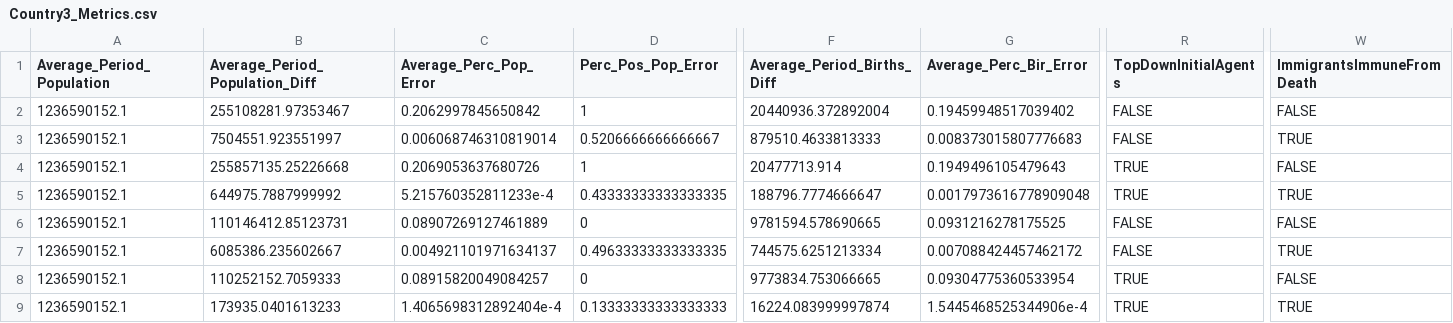
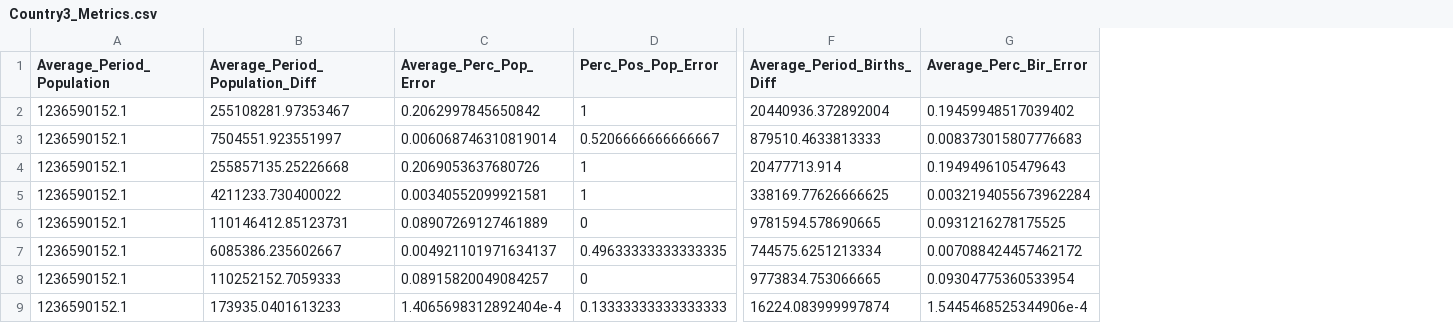
Before and after one commit to centerformindandculture/UN-CCM-2-MICROSIM, a CSV file: PaperFigureAssetsAndData/Country3_Metrics.csv, drawn as a sheet; only a part is shown, gaps mark what is left out; the diff covers the shown part only; the diff names each change by its address in the sheet, - before the commit and + after, or states it on an @@ line.

```diff
--- a/PaperFigureAssetsAndData/Country3_Metrics.csv
+++ b/PaperFigureAssetsAndData/Country3_Metrics.csv
-column R (TopDownInitialAgents), rows 2-9: FALSE | FALSE | TRUE | TRUE | FALSE | FALSE | TRUE | TRUE
-column W (ImmigrantsImmuneFromDeath), rows 2-9: FALSE | TRUE | FALSE | TRUE | FALSE | TRUE | FALSE | TRUE
-B5 (Average_Period_Population_Diff): 644975.7887999992
+B5 (Average_Period_Population_Diff): 4211233.730400022
-C5 (Average_Perc_Pop_Error): 5.215760352811233e-4
+C5 (Average_Perc_Pop_Error): 0.00340552099921581
-D5 (Perc_Pos_Pop_Error): 0.43333333333333335
+D5 (Perc_Pos_Pop_Error): 1
-F5 (Average_Period_Births_Diff): 188796.7774666647
+F5 (Average_Period_Births_Diff): 338169.77626666625
-G5 (Average_Perc_Bir_Error): 0.0017973616778909048
+G5 (Average_Perc_Bir_Error): 0.0032194055673962284
```
Also changed, not shown: 3 edited cells elsewhere in this file, PaperFigureAssetsAndData/Country1_Metrics.csv, PaperFigureAssetsAndData/Country1_Metrics_50YrChunks.csv, 18 other files.
